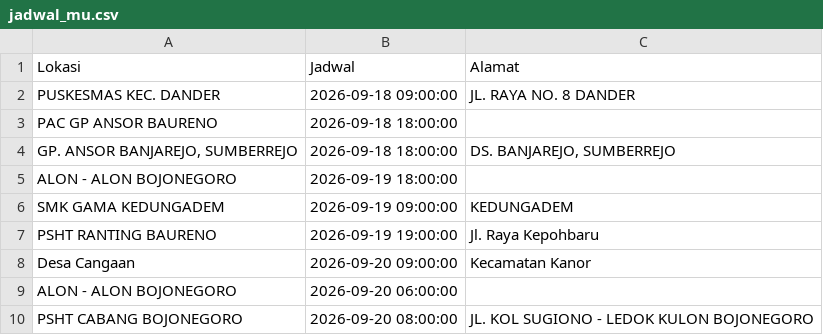
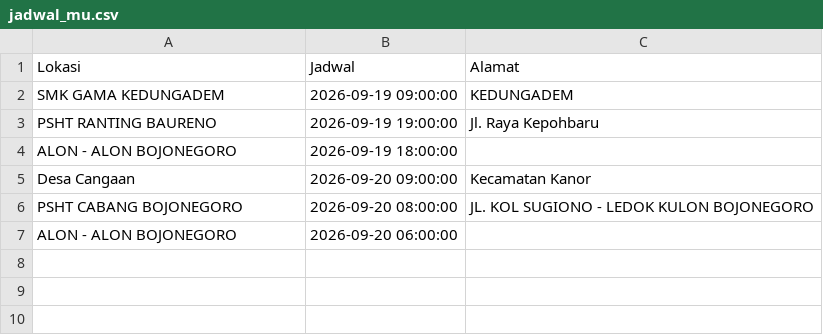
Before and after one commit to uddpmibojonegoro/mobile-unit-schedule, a CSV file: jadwal_mu.csv, drawn as a sheet.

Commit message:
update Sab Sep 19 00:00:01 WIB 2026

```diff
--- a/jadwal_mu.csv
+++ b/jadwal_mu.csv
@@ -1,10 +1,7 @@
 Lokasi;Jadwal;Alamat
-"PUSKESMAS KEC. DANDER ";"2026-09-18 09:00:00";"JL. RAYA NO. 8 DANDER"
-"PAC GP ANSOR BAURENO";"2026-09-18 18:00:00";
-"GP. ANSOR BANJAREJO, SUMBERREJO";"2026-09-18 18:00:00";"DS. BANJAREJO, SUMBERREJO"
-"ALON - ALON BOJONEGORO";"2026-09-19 18:00:00";
 "SMK GAMA KEDUNGADEM";"2026-09-19 09:00:00";KEDUNGADEM
 "PSHT RANTING BAURENO ";"2026-09-19 19:00:00";"Jl. Raya Kepohbaru"
+"ALON - ALON BOJONEGORO";"2026-09-19 18:00:00";
 "Desa Cangaan";"2026-09-20 09:00:00";"Kecamatan Kanor"
+"PSHT CABANG BOJONEGORO";"2026-09-20 08:00:00";"JL. KOL SUGIONO - LEDOK KULON BOJONEGORO"
 "ALON - ALON BOJONEGORO";"2026-09-20 06:00:00";
-"PSHT CABANG BOJONEGORO";"2026-09-20 08:00:00";"JL. KOL SUGIONO - LEDOK KULON BOJONEGORO"
```
